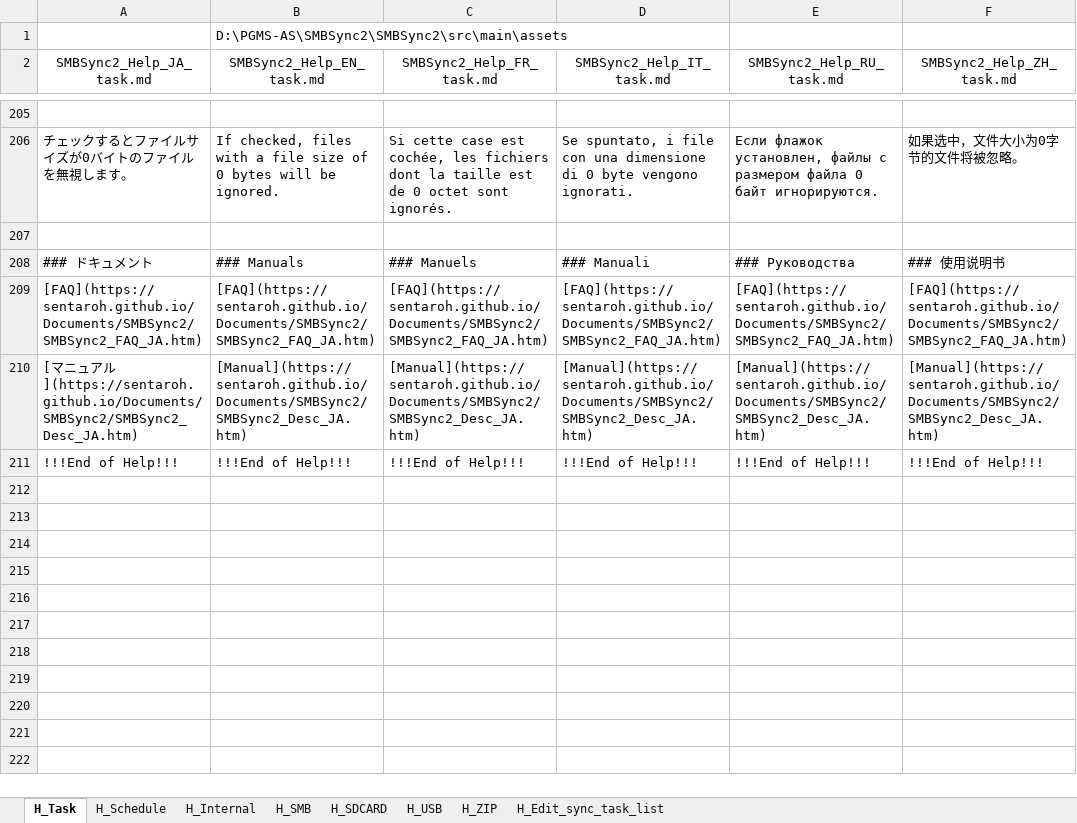
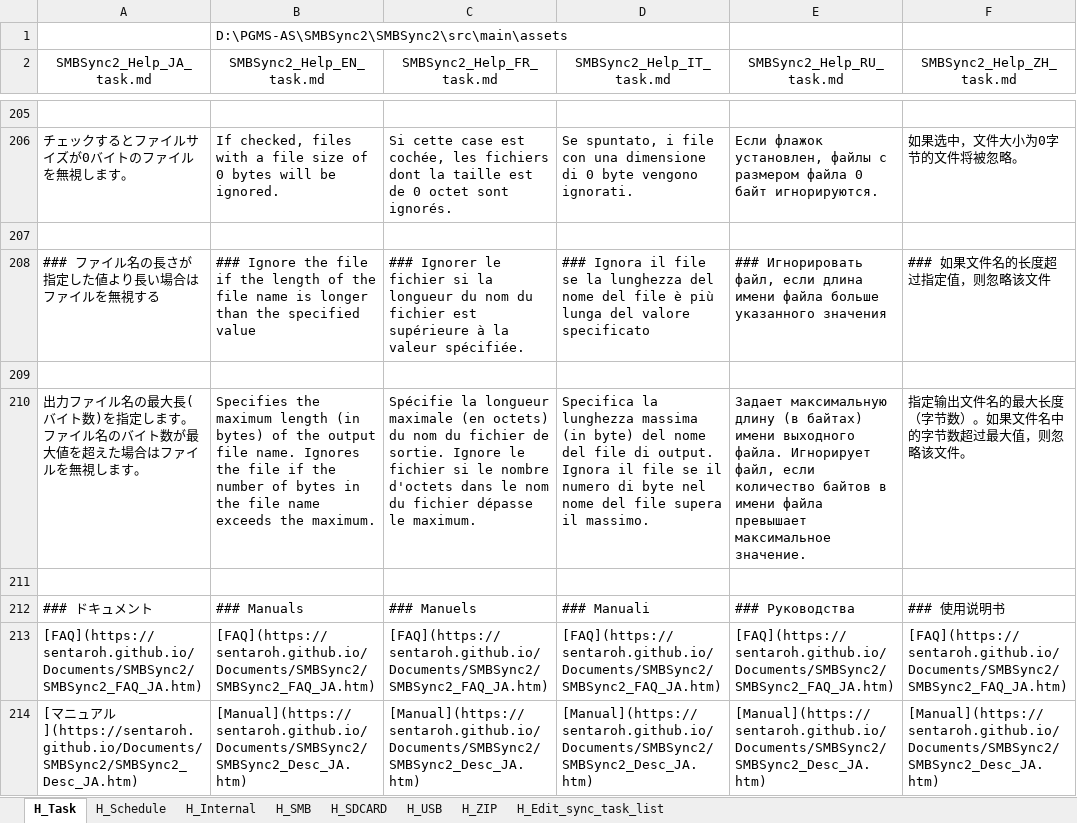
Before and after one commit to Sentaroh/SMBSync2, an Excel workbook: help/@help_smbsync2.xlsm, sheet H_Task, drawn as a sheet; only a part is shown, gaps mark what is left out; the shorter side is filled out with more unchanged rows; values as stored, in another font and other column widths than the file's, no borders; charts and pictures not drawn; the diff names each change by its address in the sheet, - before the commit and + after, or states it on an @@ line.

```diff
--- a/help/@help_smbsync2.xlsm (sheet H_Task)
+++ b/help/@help_smbsync2.xlsm (sheet H_Task)
+row 208: ### ファイル名の長さが指定した値より長い場合はファイルを無視する | ### Ignore the file if the length of the file name is longer than the specified value | ### Ignorer le fichier si la longueur du nom du fichier est supérieure à la valeur spécifiée. | ### Ignora il file se la lunghezza del nome del file è più lunga del valore specificato | ### Игнорировать файл, если длина имени файла больше указанного значения | ### 如果文件名的长度超过指定值，则忽略该文件
+row 209: (empty)
+row 210: 出力ファイル名の最大長(バイト数)を指定します。ファイル名のバイト数が最大値を超えた場合はファイルを無視します。 | Specifies the maximum length (in bytes) of the output file name. Ignores the file if the number of bytes in the file name exceeds the maximum. | Spécifie la longueur maximale (en octets) du nom du fichier de sortie. Ignore le fichier si le nombre d'octets dans le nom du fichier dépasse le maximum. | Specifica la lunghezza massima (in byte) del nome del file di output. Ignora il file se il numero di byte nel nome del file supera il massimo. | Задает максимальную длину (в байтах) имени выходного файла. Игнорирует файл, если количество байтов в имени файла превышает максимальное значение. | 指定输出文件名的最大长度（字节数）。如果文件名中的字节数超过最大值，则忽略该文件。
+row 211: (empty)
```
Also changed, not shown: 9 other files.
